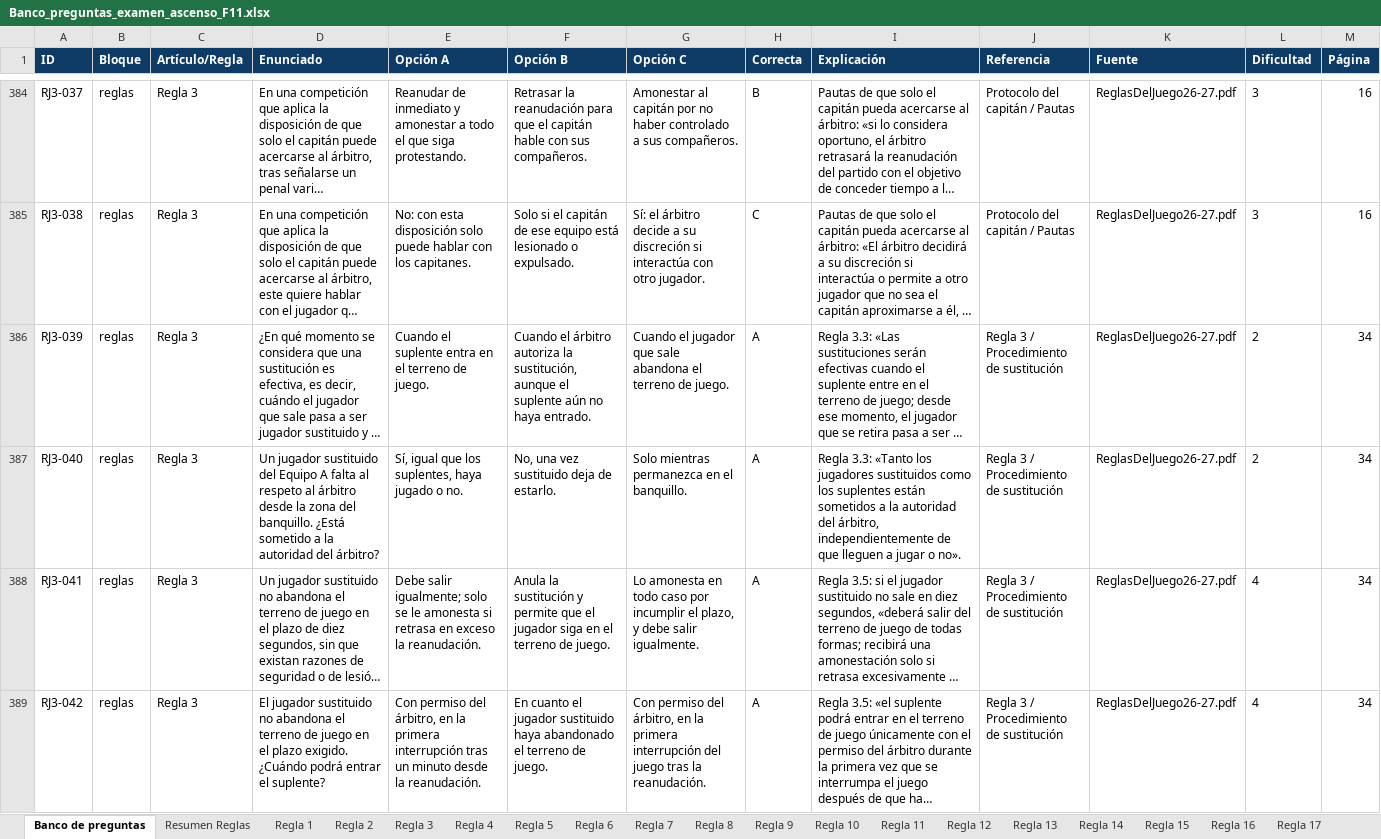
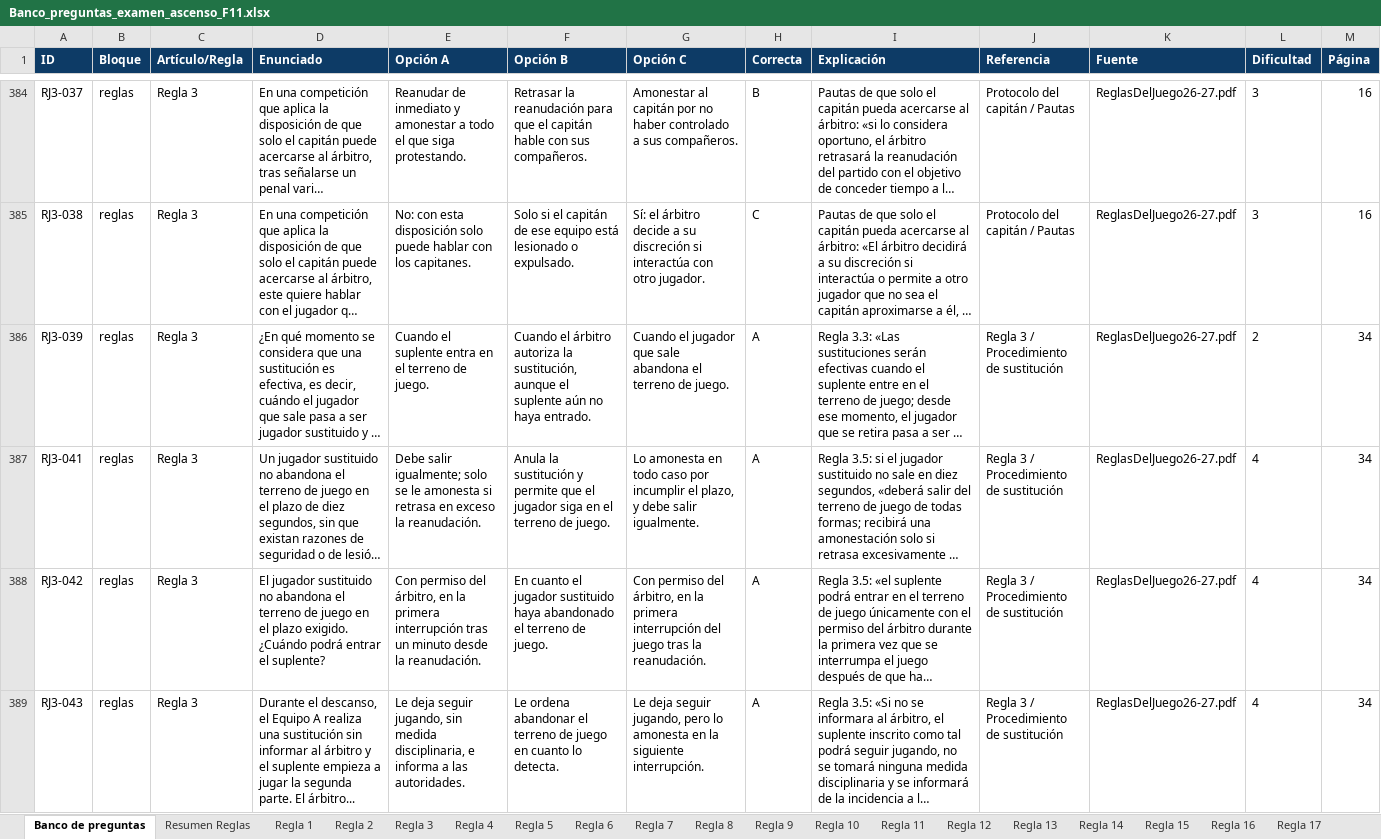
Before and after one commit to ivanmc28/examen-f11, an Excel workbook: banco/Banco_preguntas_examen_ascenso_F11.xlsx, sheet Banco de preguntas, drawn as a sheet; only a part is shown, gaps mark what is left out; the shorter side is filled out with more unchanged rows; long unchanged cells end in …; values as stored, in another font and other column widths than the file's, no borders; the diff covers the shown part only; the diff names each change by its address in the sheet, - before the commit and + after, or states it on an @@ line.

```diff
--- a/banco/Banco_preguntas_examen_ascenso_F11.xlsx (sheet Banco de preguntas)
+++ b/banco/Banco_preguntas_examen_ascenso_F11.xlsx (sheet Banco de preguntas)
-row 387: RJ3-040 | reglas | Regla 3 | Un jugador sustituido del Equipo A falta al respeto al árbitro desde la zona del banquillo. ¿Está sometido a la autoridad del árbitro? | Sí, igual que los suplentes, haya jugado o no. | No, una vez sustituido deja de estarlo. | Solo mientras permanezca en el banquillo. | A | Regla 3.3: «Tanto los jugadores sustituidos como los suplentes están sometidos a la autoridad del árbitro, independientemente de que lleguen a jugar o no». | Regla 3 / Procedimiento de sustitución | ReglasDelJuego26-27.pdf | 2 | 34
```
Also changed, not shown: 4 removed rows and 21 edited cells elsewhere in this sheet, sheet Regla 3, sheet Regla 12, sheet Regla 5, sheet VAR, sheet Glosario, 1 other file.
